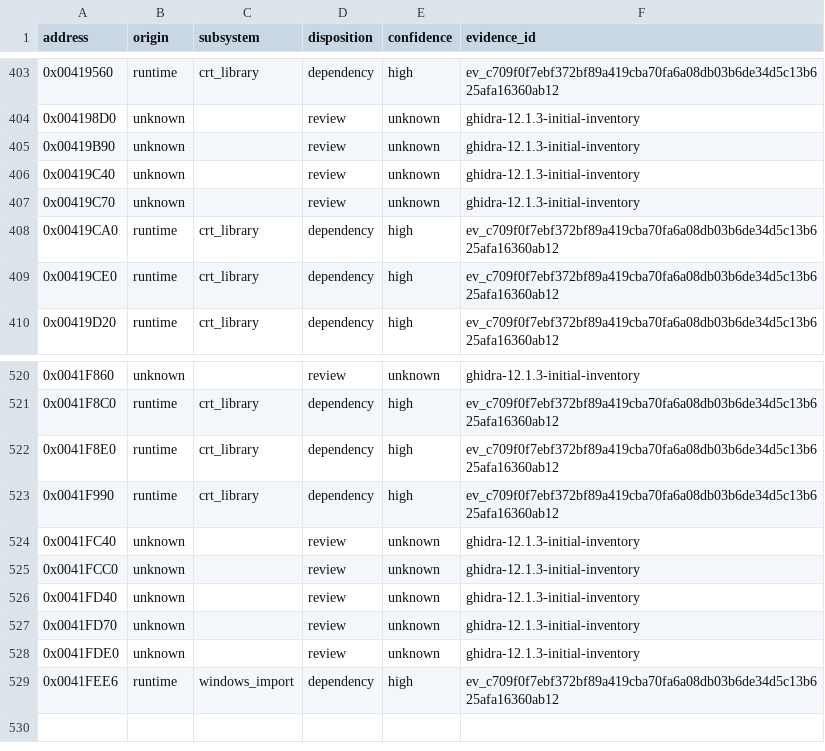
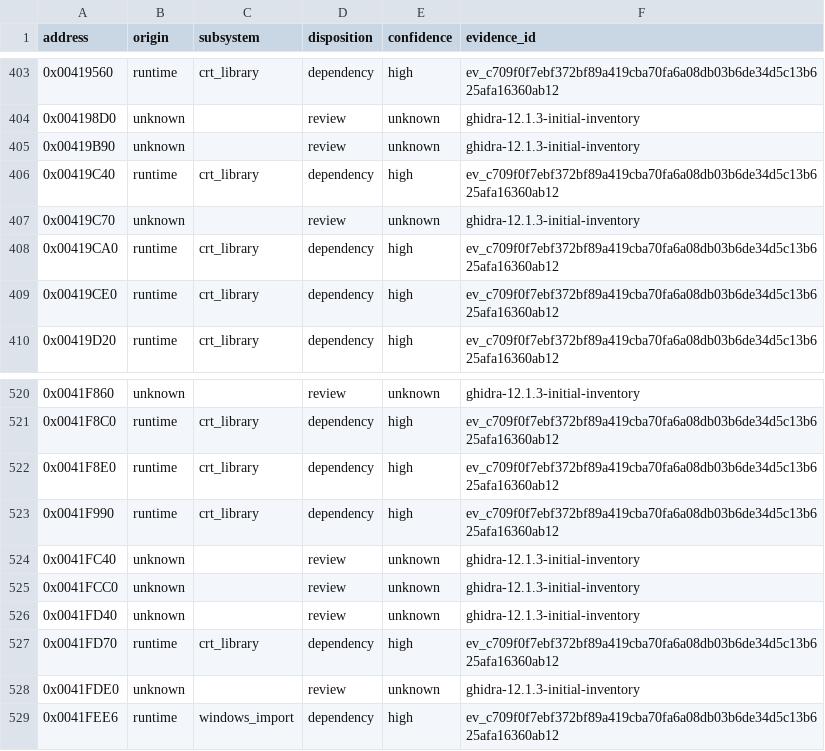
Before and after one commit to N0zoM1z0/dx-ball, a CSV file: config/function-origins.csv, drawn as a sheet; only a part is shown, gaps mark what is left out.

Commit message:
gpt-6.1-sol: verify complete CRT storage before publishing definitions
Ground zero storage in reviewed same-section anchors and ctype storage in a complete unique array followed by all 594 bytes and both relocations. Reverify thirteen complete code definitions, exporting only eleven actual external symbols. Resolve realloc and set_errno as runtime dependencies; source/exact/semantic totals and current products remain unchanged.

Both fresh REA byte sessions closed. Five real-verifier negative controls and affected tracking checks pass. Seal 110 unique proof/input files before verified cleanup (44.57 MiB, 383 operations); all sealed and current product hashes pass afterward. Performance and usability feedback appended to the single existing /tmp document. Local commit only.

```diff
--- a/config/function-origins.csv
+++ b/config/function-origins.csv
@@ -405,3 +405,3 @@ address,origin,subsystem,disposition,confidence,evidence_id
 0x00419B90,unknown,,review,unknown,ghidra-12.1.3-initial-inventory
-0x00419C40,unknown,,review,unknown,ghidra-12.1.3-initial-inventory
+0x00419C40,runtime,crt_library,dependency,high,ev_c709f0f7ebf372bf89a419cba70fa6a08db03b6de34d5c13b625afa16360ab12
 0x00419C70,unknown,,review,unknown,ghidra-12.1.3-initial-inventory
@@ -526,3 +526,3 @@ address,origin,subsystem,disposition,confidence,evidence_id
 0x0041FD40,unknown,,review,unknown,ghidra-12.1.3-initial-inventory
-0x0041FD70,unknown,,review,unknown,ghidra-12.1.3-initial-inventory
+0x0041FD70,runtime,crt_library,dependency,high,ev_c709f0f7ebf372bf89a419cba70fa6a08db03b6de34d5c13b625afa16360ab12
 0x0041FDE0,unknown,,review,unknown,ghidra-12.1.3-initial-inventory
```
Also changed, not shown: 8 other files.
